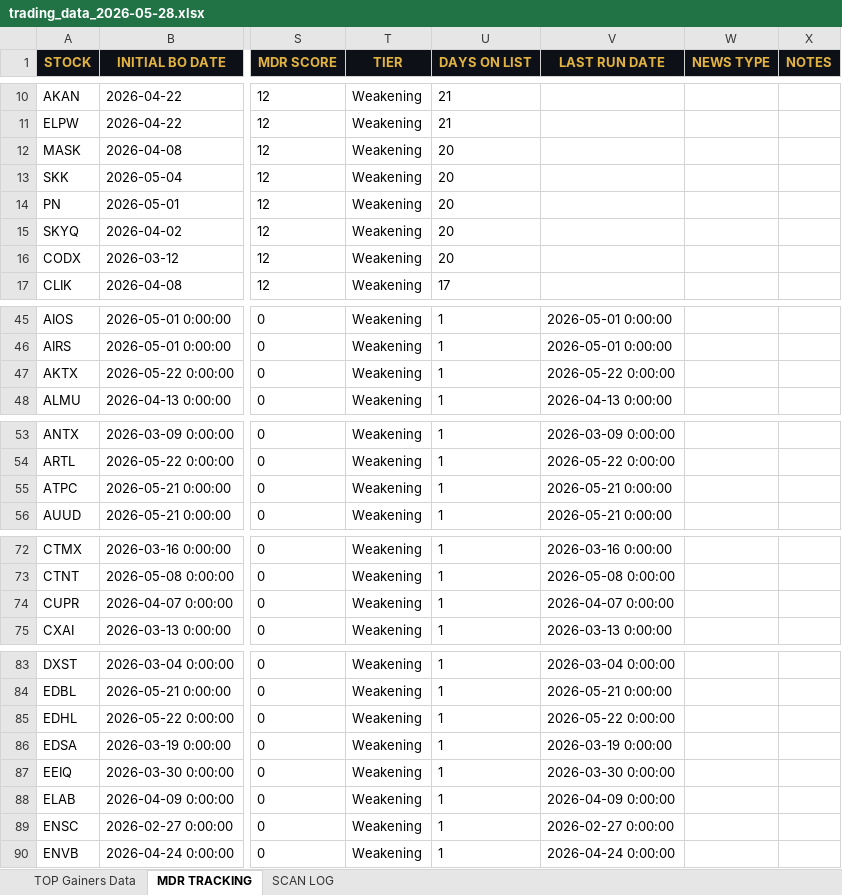
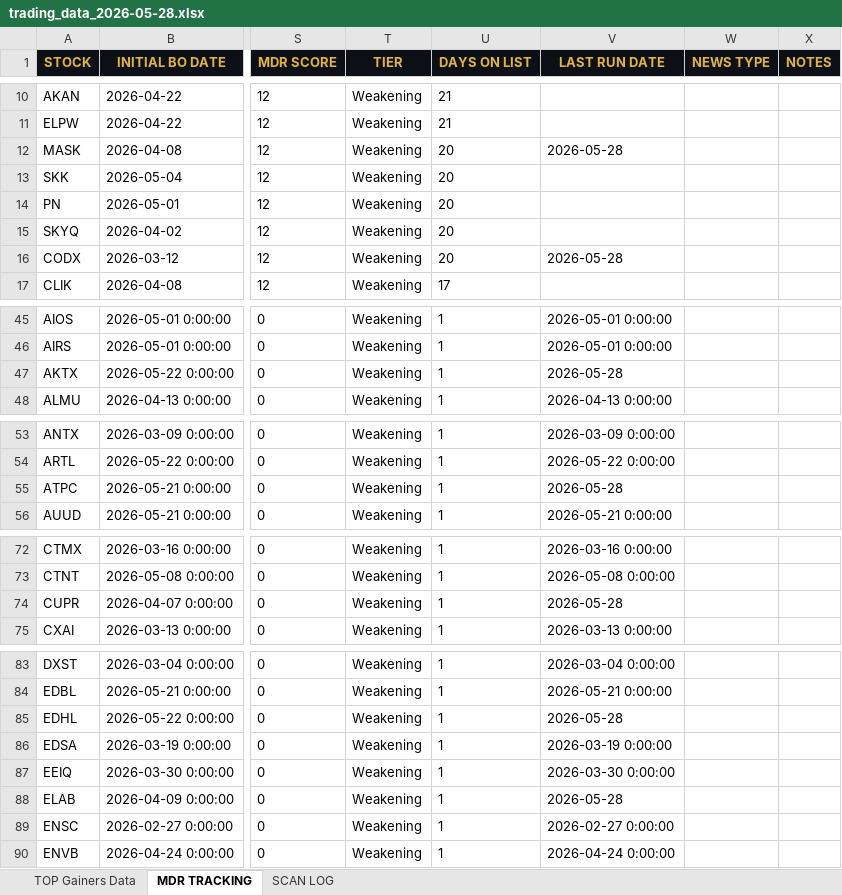
Before and after one commit to cmletsch/trading-system, an Excel workbook: data/trading_data_2026-05-28.xlsx, sheet MDR TRACKING, drawn as a sheet; only a part is shown, gaps mark what is left out; values as stored, in another font and other column widths than the file's, no borders; the diff covers the shown part only; the diff names each change by its address in the sheet, - before the commit and + after, or states it on an @@ line.

```diff
--- a/data/trading_data_2026-05-28.xlsx (sheet MDR TRACKING)
+++ b/data/trading_data_2026-05-28.xlsx (sheet MDR TRACKING)
-V12 (LAST RUN DATE): (empty)
+V12 (LAST RUN DATE): 2026-05-28
-V16 (LAST RUN DATE): (empty)
+V16 (LAST RUN DATE): 2026-05-28
-V47 (LAST RUN DATE): 2026-05-22 0:00:00
+V47 (LAST RUN DATE): 2026-05-28
-V55 (LAST RUN DATE): 2026-05-21 0:00:00
+V55 (LAST RUN DATE): 2026-05-28
-V74 (LAST RUN DATE): 2026-04-07 0:00:00
+V74 (LAST RUN DATE): 2026-05-28
-V85 (LAST RUN DATE): 2026-05-22 0:00:00
+V85 (LAST RUN DATE): 2026-05-28
-V88 (LAST RUN DATE): 2026-04-09 0:00:00
+V88 (LAST RUN DATE): 2026-05-28
```
Also changed, not shown: 4 edited cells elsewhere in this sheet, sheet TOP Gainers Data, 2 other files.
